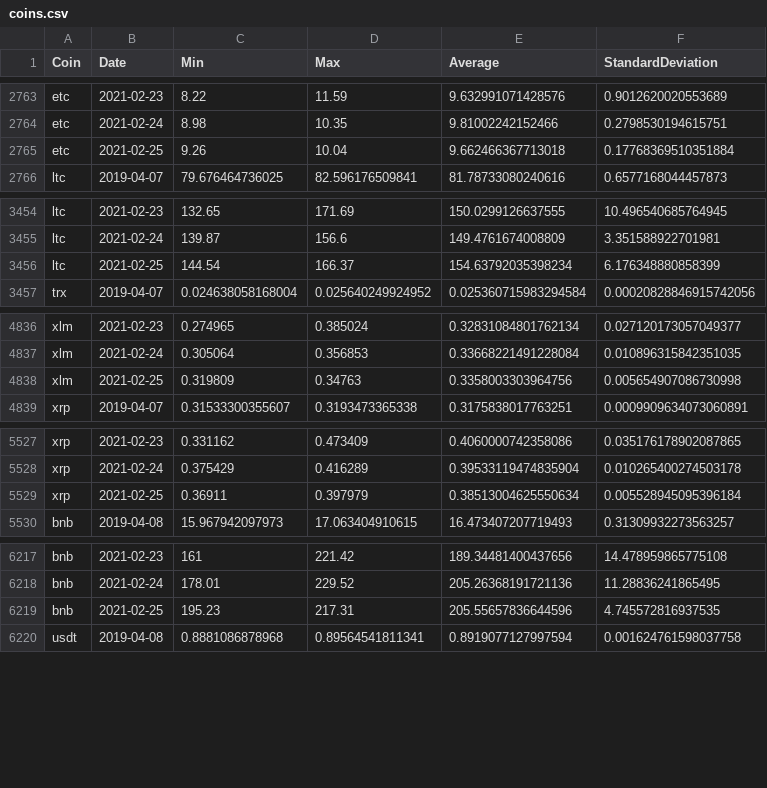
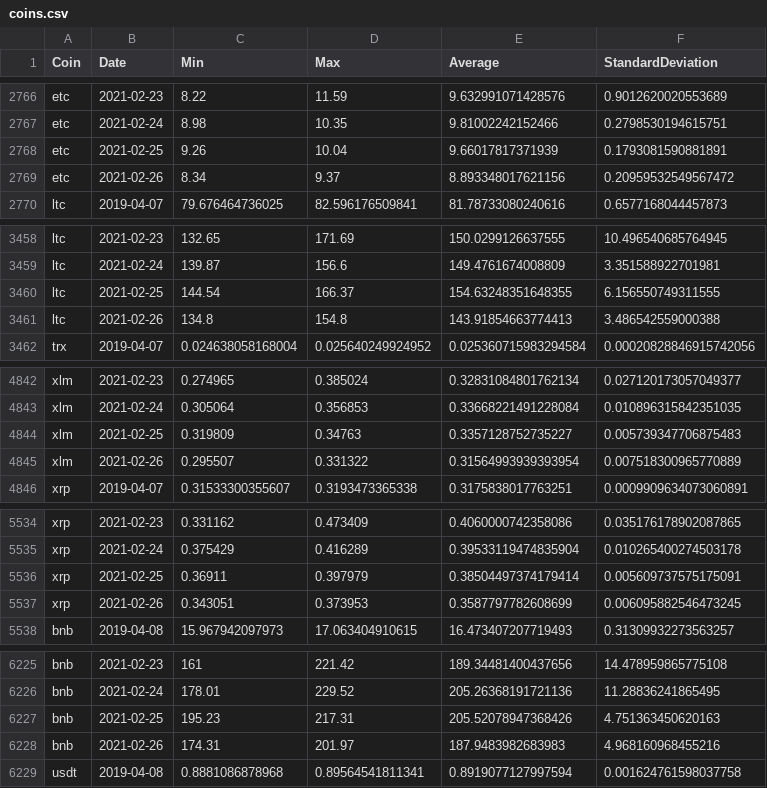
Before and after one commit to milanowicz/COVID-19-Dataset, a CSV file: data/finance/coins.csv, drawn as a sheet; only a part is shown, gaps mark what is left out; the diff covers the shown part only.

```diff
--- a/data/finance/coins.csv
+++ b/data/finance/coins.csv
@@ -2764,3 +2767,4 @@ etc,2021-02-23,8.22,11.59,9.632991071428576,0.9012620020553689
 etc,2021-02-24,8.98,10.35,9.81002242152466,0.2798530194615751
-etc,2021-02-25,9.26,10.04,9.662466367713018,0.17768369510351884
+etc,2021-02-25,9.26,10.04,9.66017817371939,0.1793081590881891
+etc,2021-02-26,8.34,9.37,8.893348017621156,0.20959532549567472
 ltc,2019-04-07,79.676464736025,82.596176509841,81.78733080240616,0.6577168044457873
@@ -3455,3 +3459,4 @@ ltc,2021-02-23,132.65,171.69,150.0299126637555,10.496540685764945
 ltc,2021-02-24,139.87,156.6,149.4761674008809,3.351588922701981
-ltc,2021-02-25,144.54,166.37,154.63792035398234,6.176348880858399
+ltc,2021-02-25,144.54,166.37,154.63248351648355,6.156550749311555
+ltc,2021-02-26,134.8,154.8,143.91854663774413,3.486542559000388
 trx,2019-04-07,0.024638058168004,0.025640249924952,0.025360715983294584,0.00020828846915742056
@@ -4837,3 +4843,4 @@ xlm,2021-02-23,0.274965,0.385024,0.32831084801762134,0.027120173057049377
 xlm,2021-02-24,0.305064,0.356853,0.33668221491228084,0.010896315842351035
-xlm,2021-02-25,0.319809,0.34763,0.3358003303964756,0.005654907086730998
+xlm,2021-02-25,0.319809,0.34763,0.3357128752735227,0.005739347706875483
+xlm,2021-02-26,0.295507,0.331322,0.31564993939393954,0.007518300965770889
 xrp,2019-04-07,0.31533300355607,0.3193473365338,0.3175838017763251,0.0009909634073060891
@@ -5528,3 +5535,4 @@ xrp,2021-02-23,0.331162,0.473409,0.4060000742358086,0.035176178902087865
 xrp,2021-02-24,0.375429,0.416289,0.39533119474835904,0.010265400274503178
-xrp,2021-02-25,0.36911,0.397979,0.38513004625550634,0.005528945095396184
+xrp,2021-02-25,0.36911,0.397979,0.38504497374179414,0.005609737575175091
+xrp,2021-02-26,0.343051,0.373953,0.3587797782608699,0.006095882546473245
 bnb,2019-04-08,15.967942097973,17.063404910615,16.473407207719493,0.31309932273563257
@@ -6218,3 +6226,4 @@ bnb,2021-02-23,161,221.42,189.34481400437656,14.478959865775108
 bnb,2021-02-24,178.01,229.52,205.26368191721136,11.28836241865495
-bnb,2021-02-25,195.23,217.31,205.55657836644596,4.745572816937535
+bnb,2021-02-25,195.23,217.31,205.52078947368426,4.751363450620163
+bnb,2021-02-26,174.31,201.97,187.9483982683983,4.968160968455216
 usdt,2019-04-08,0.8881086878968,0.89564541811341,0.8919077127997594,0.001624761598037758
```
Also changed, not shown: 6 added rows and 12 edited cells elsewhere in this file.
